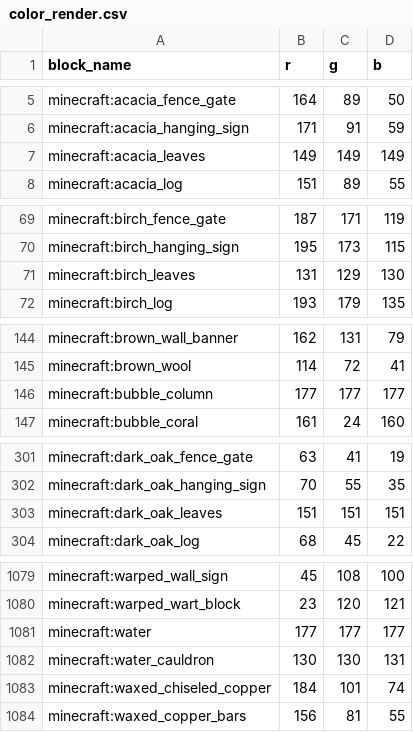
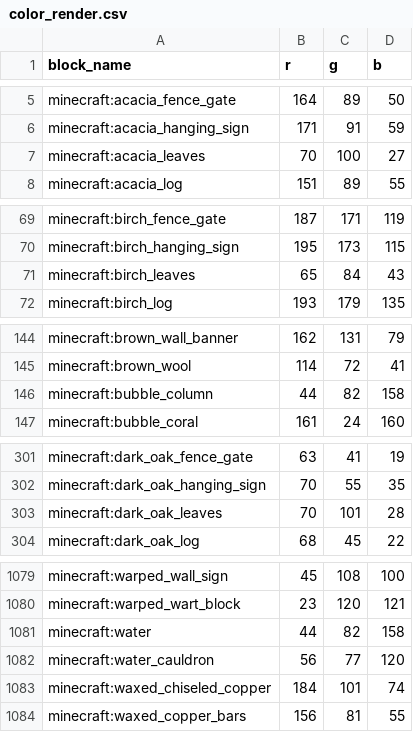
Before and after one commit to CDS-SP/minecraft-citygen, a CSV file: src/engine/color_render.csv, drawn as a sheet; only a part is shown, gaps mark what is left out; the diff covers the shown part only.

```diff
--- a/src/engine/color_render.csv
+++ b/src/engine/color_render.csv
@@ -6,3 +6,3 @@ minecraft:acacia_fence_gate,164,89,50
 minecraft:acacia_hanging_sign,171,91,59
-minecraft:acacia_leaves,149,149,149
+minecraft:acacia_leaves,70,100,27
 minecraft:acacia_log,151,89,55
@@ -70,3 +70,3 @@ minecraft:birch_fence_gate,187,171,119
 minecraft:birch_hanging_sign,195,173,115
-minecraft:birch_leaves,131,129,130
+minecraft:birch_leaves,65,84,43
 minecraft:birch_log,193,179,135
@@ -145,3 +145,3 @@ minecraft:brown_wall_banner,162,131,79
 minecraft:brown_wool,114,72,41
-minecraft:bubble_column,177,177,177
+minecraft:bubble_column,44,82,158
 minecraft:bubble_coral,161,24,160
@@ -302,3 +302,3 @@ minecraft:dark_oak_fence_gate,63,41,19
 minecraft:dark_oak_hanging_sign,70,55,35
-minecraft:dark_oak_leaves,151,151,151
+minecraft:dark_oak_leaves,70,101,28
 minecraft:dark_oak_log,68,45,22
@@ -1080,4 +1080,4 @@ minecraft:warped_wall_sign,45,108,100
 minecraft:warped_wart_block,23,120,121
-minecraft:water,177,177,177
-minecraft:water_cauldron,130,130,131
+minecraft:water,44,82,158
+minecraft:water_cauldron,56,77,120
 minecraft:waxed_chiseled_copper,184,101,74
```
Also changed, not shown: 33 edited cells elsewhere in this file, 27 other files.
